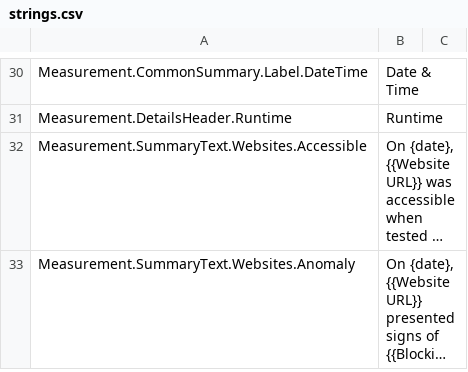
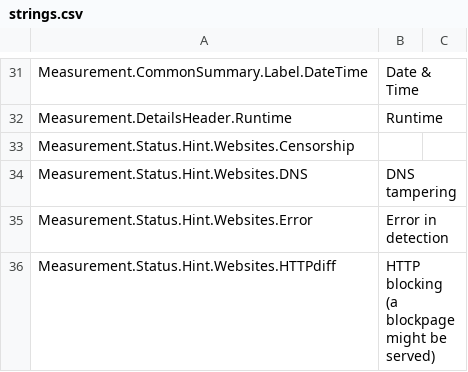
Before and after one commit to ooni/translations, a CSV file: explorer/en/strings.csv, drawn as a sheet; only a part is shown, gaps mark what is left out; the shorter side is filled out with more unchanged rows; long unchanged cells end in …; the diff covers the shown part only; the diff names each change by its address in the sheet, - before the commit and + after, or states it on an @@ line.

```diff
--- a/explorer/en/strings.csv
+++ b/explorer/en/strings.csv
+row 33: Measurement.Status.Hint.Websites.Censorship
+row 34: Measurement.Status.Hint.Websites.DNS | DNS tampering
+row 35: Measurement.Status.Hint.Websites.Error | Error in detection
+row 36: Measurement.Status.Hint.Websites.HTTPdiff | HTTP blocking (a blockpage might be served)
```
Also changed, not shown: 37 added rows, 2 removed rows and 18 edited cells elsewhere in this file, 1 other file.
